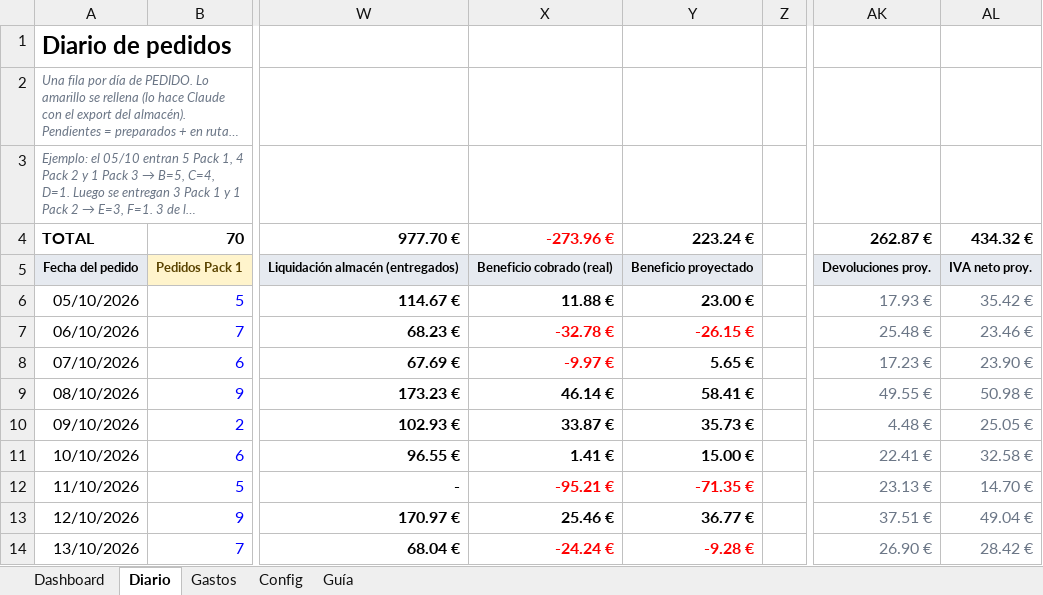
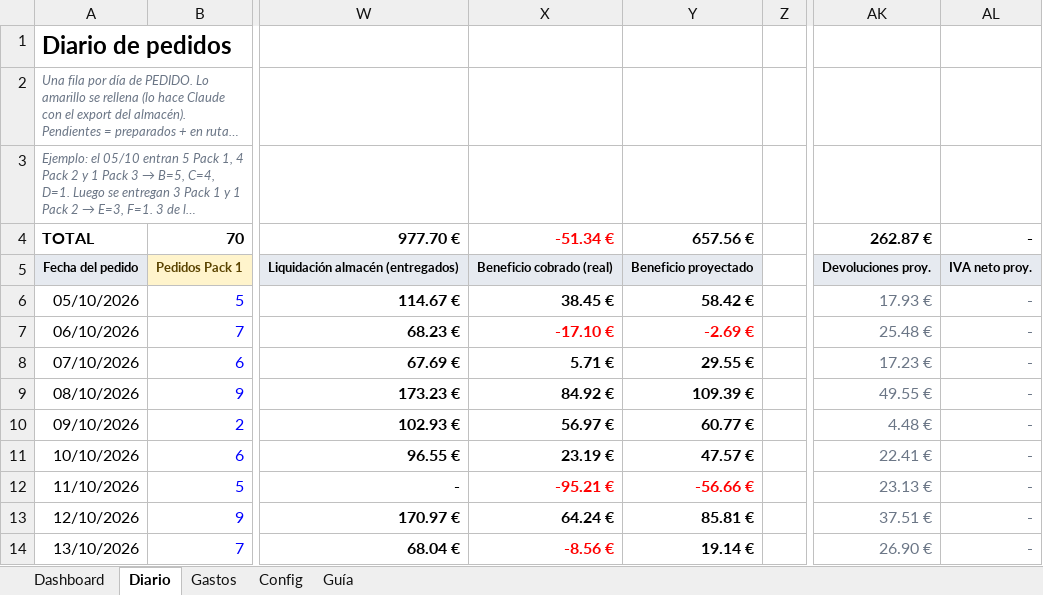
Before and after one commit to alecduncan6/CLAUDEALEC, an Excel workbook: contabilidad/CeraLux_Contabilidad.xlsx, sheet Diario, drawn as a sheet; only a part is shown, gaps mark what is left out; long unchanged cells end in …; values as stored, in another font and other column widths than the file's, no borders; conditional formats not drawn; the diff covers the shown part only; the diff names each change by its address in the sheet, - before the commit and + after, or states it on an @@ line.

```diff
--- a/contabilidad/CeraLux_Contabilidad.xlsx (sheet Diario)
+++ b/contabilidad/CeraLux_Contabilidad.xlsx (sheet Diario)
-X4: -273.96 €
+X4: -51.34 €
-Y4: 223.24 €
+Y4: 657.56 €
-AL4: 434.32 €
+AL4: -
-X6: 11.88 €
+X6: 38.45 €
-Y6: 23.00 €
+Y6: 58.42 €
-AL6: 35.42 €
+AL6: -
-X7: -32.78 €
+X7: -17.10 €
-Y7: -26.15 €
+Y7: -2.69 €
-AL7: 23.46 €
+AL7: -
-X8: -9.97 €
+X8: 5.71 €
-X8 text colour: #FF0000
+X8 text colour: black
-Y8: 5.65 €
+Y8: 29.55 €
-AL8: 23.90 €
+AL8: -
-X9: 46.14 €
+X9: 84.92 €
-Y9: 58.41 €
+Y9: 109.39 €
-AL9: 50.98 €
+AL9: -
-X10: 33.87 €
+X10: 56.97 €
-Y10: 35.73 €
+Y10: 60.77 €
-AL10: 25.05 €
+AL10: -
-X11: 1.41 €
+X11: 23.19 €
-Y11: 15.00 €
+Y11: 47.57 €
-AL11: 32.58 €
+AL11: -
-Y12: -71.35 €
+Y12: -56.66 €
-AL12: 14.70 €
+AL12: -
-X13: 25.46 €
+X13: 64.24 €
-Y13: 36.77 €
+Y13: 85.81 €
-AL13: 49.04 €
+AL13: -
-X14: -24.24 €
+X14: -8.56 €
-Y14: -9.28 €
+Y14: 19.14 €
-Y14 text colour: #FF0000
+Y14 text colour: black
-AL14: 28.42 €
+AL14: -
```
Also changed, not shown: 10 edited cells and cell formats elsewhere in this sheet, sheet Dashboard, sheet Config, formulas that keep their value, charts or pictures, 4 other files.
